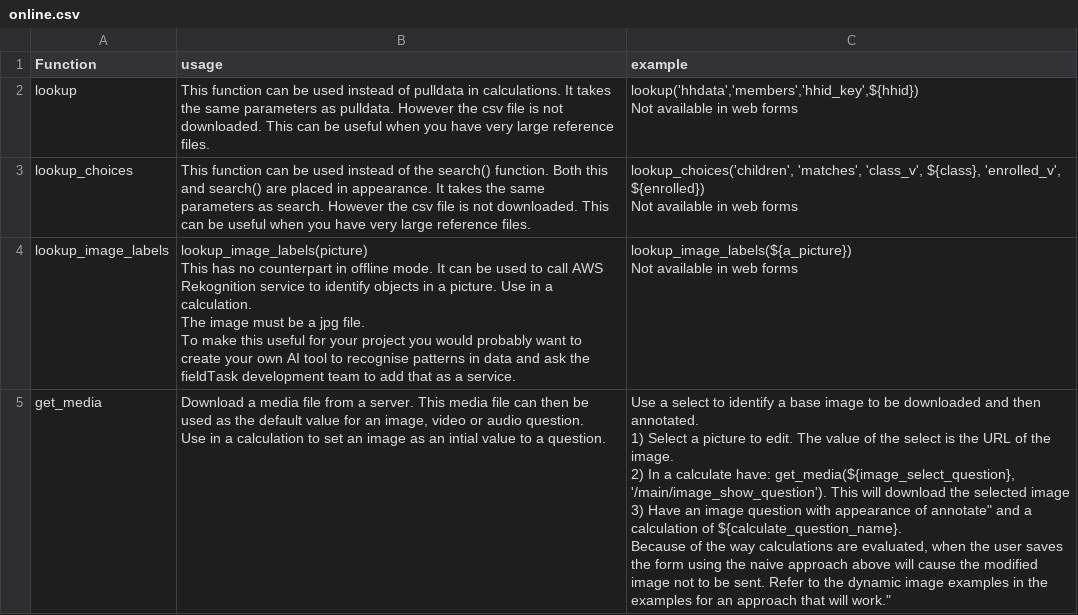
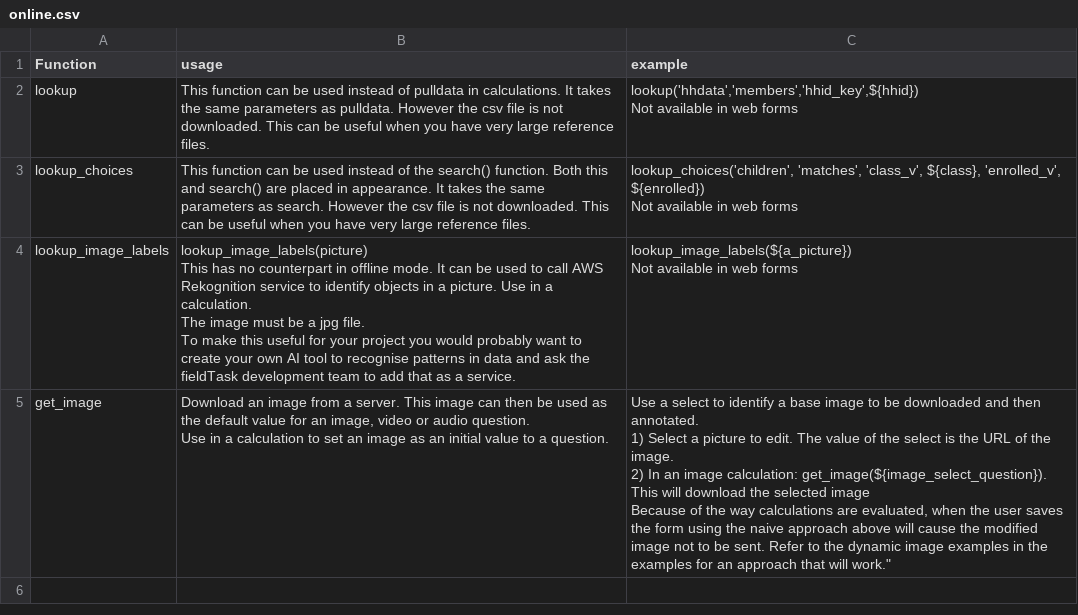
Before and after one commit to nap2000/docs, a CSV file: tables/online.csv, drawn as a sheet.

Commit message:
Replace get_media with get_image

```diff
--- a/tables/online.csv
+++ b/tables/online.csv
@@ -16,10 +16,9 @@ To make this useful for your project you would probably want to create your own
 Not available in web forms"
-get_media,"Download a media file from a server.   This media file can then be used as the default value for an image, video or audio question.
-Use in a calculation to set an image as an intial value to a question.
-","Use a select to identify a base image to be downloaded and then annotated.
-
-1)	Select a picture to edit.  The value of the select is the URL of the image.
-2)	In a calculate have: get_media(${image_select_question}, '/main/image_show_question').  This will download the selected image
-3)	Have an image question with appearance of annotate"" and a calculation of ${calculate_question_name}.
-
-Because of the way calculations are evaluated, when the user saves the form using the naive approach above will cause the modified image not to be sent.  Refer to the dynamic image examples in the examples for an approach that will work."""
+get_image,"Download an image from a server.   This image can then be used as the default value for an image, video or audio question.
+Use in a calculation to set an image as an initial value to a question.
+","Use a select to identify a base image to be downloaded and then annotated.
+
+1)	Select a picture to edit.  The value of the select is the URL of the image.
+2)	In an image calculation: get_image(${image_select_question}).  This will download the selected image
+
+Because of the way calculations are evaluated, when the user saves the form using the naive approach above will cause the modified image not to be sent.  Refer to the dynamic image examples in the examples for an approach that will work."""
```
Also changed, not shown: 1 other file.
